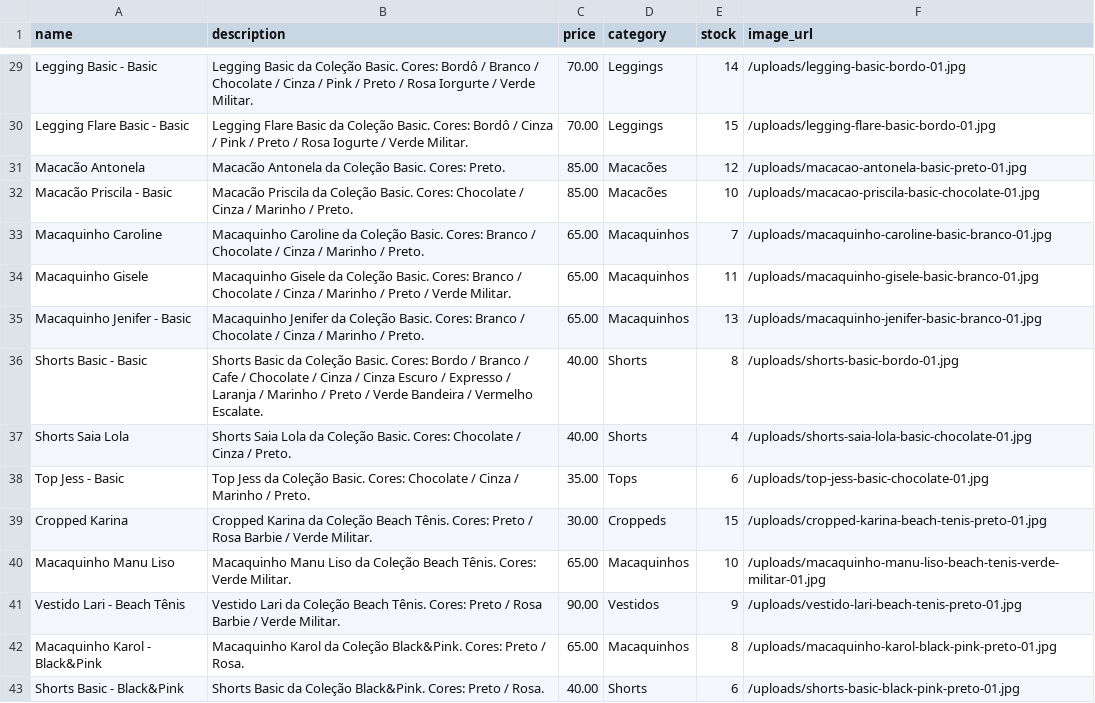
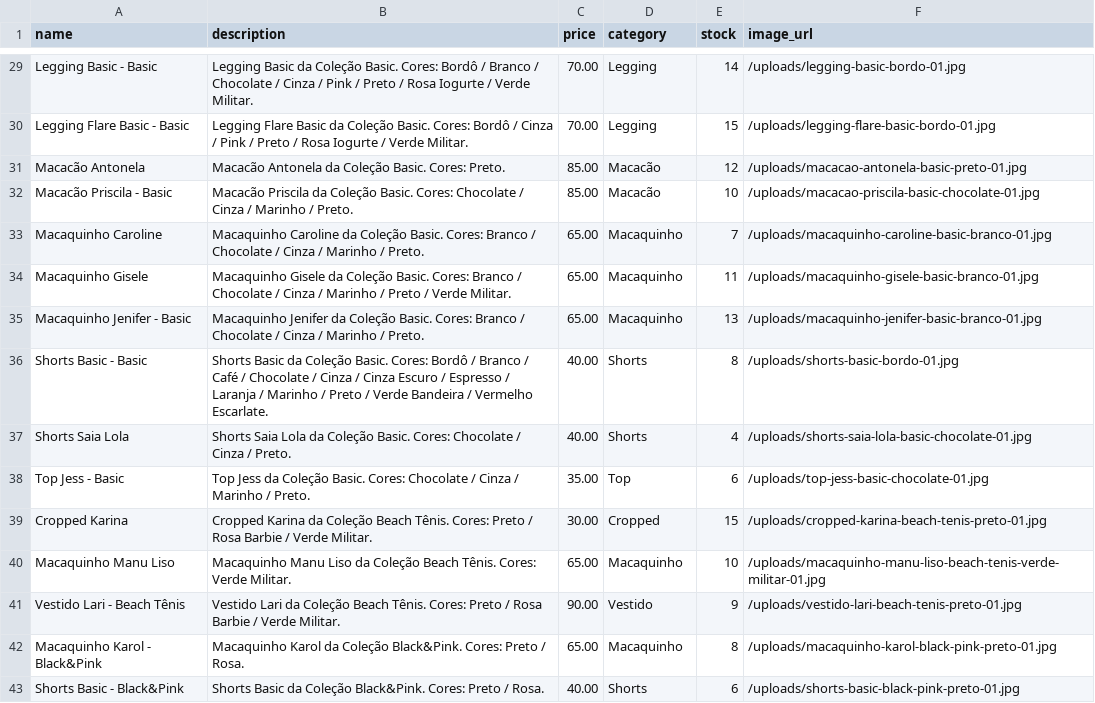
Before and after one commit to marytt1/api_web_10, a CSV file: produtos.csv, drawn as a sheet; only a part is shown, gaps mark what is left out; the diff covers the shown part only; the diff names each change by its address in the sheet, - before the commit and + after, or states it on an @@ line.

```diff
--- a/produtos.csv
+++ b/produtos.csv
-B29 (description): …/ Rosa Iorgurte / Verde…
+B29 (description): …/ Rosa Iogurte / Verde…
-D29:D30 (category): Leggings
+D29:D30 (category): Legging
-D31:D32 (category): Macacões
+D31:D32 (category): Macacão
-D33:D35 (category): Macaquinhos
+D33:D35 (category): Macaquinho
-B36 (description): …Basic. Cores: Bordo / Branco / Cafe / Chocolate / Cinza / Cinza Escuro / Expresso / Laranja / Marinho / Preto / Verde Bandeira / Vermelho Escalate.
+B36 (description): …Basic. Cores: Bordô / Branco / Café / Chocolate / Cinza / Cinza Escuro / Espresso / Laranja / Marinho / Preto / Verde Bandeira / Vermelho Escarlate.
-D38 (category): Tops
+D38 (category): Top
-D39 (category): Croppeds
+D39 (category): Cropped
-D40 (category): Macaquinhos
+D40 (category): Macaquinho
-D41 (category): Vestidos
+D41 (category): Vestido
-D42 (category): Macaquinhos
+D42 (category): Macaquinho
```
Also changed, not shown: 175 edited cells elsewhere in this file, 6 other files.
